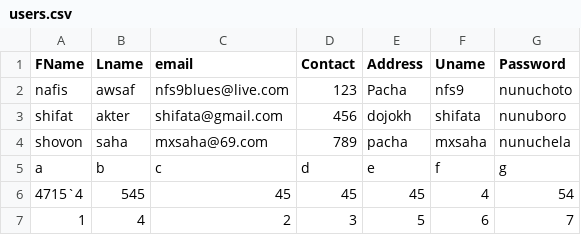
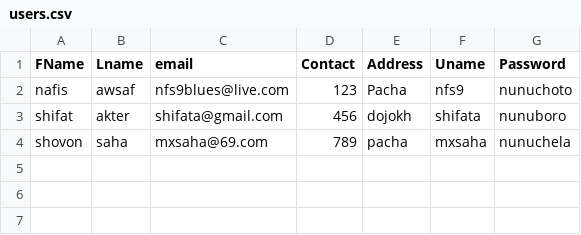
Before and after one commit to shifata/retailManagement, a CSV file: src/main/java/database/users.csv, drawn as a sheet.

```diff
--- a/src/main/java/database/users.csv
+++ b/src/main/java/database/users.csv
@@ -4,4 +4 @@ shifat,akter,shifata@gmail.com,456,dojokh,shifata,nunuboro
 shovon,saha,mxsaha@69.com,789,pacha,mxsaha,nunuchela
-a,b,c,d,e,f,g
-4715`4,545,45,45,45,4,54
-1,4,2,3,5,6,7
```
Also changed, not shown: 3 other files.
